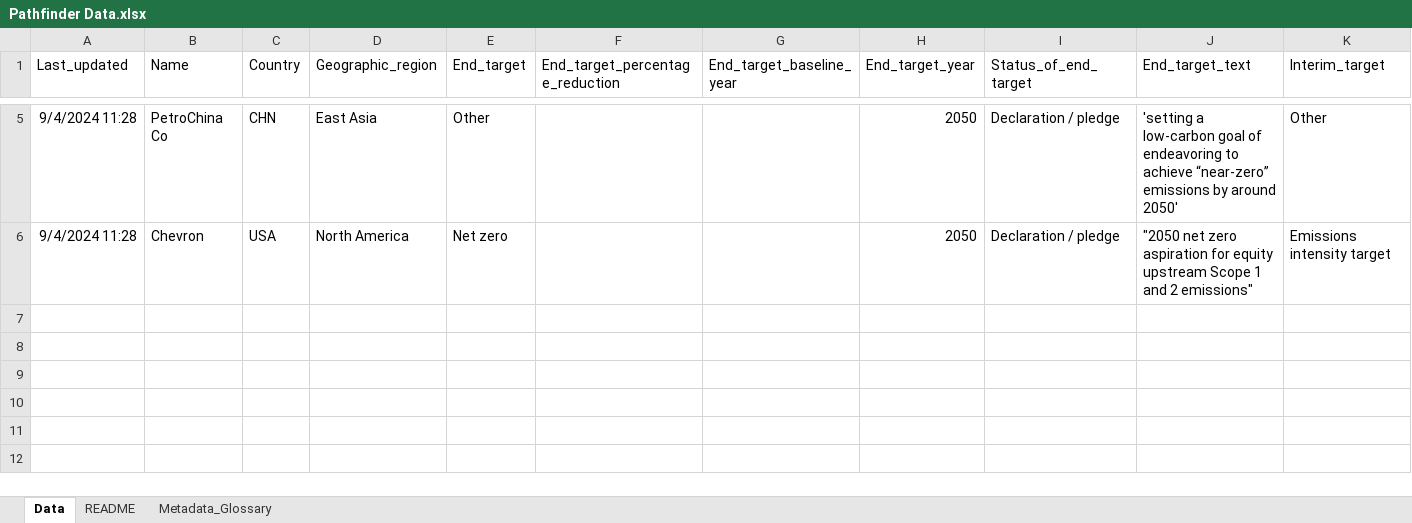
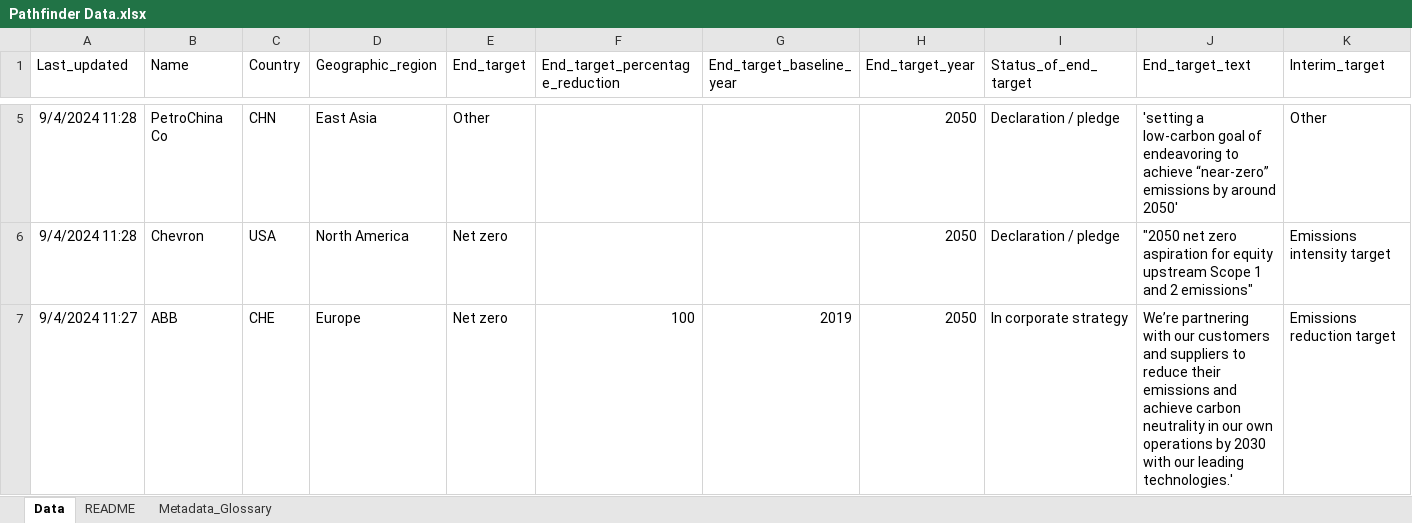
Before and after one commit to advaitbd/bc3412, an Excel workbook: Pathfinder Data.xlsx, sheet Data, drawn as a sheet; only a part is shown, gaps mark what is left out; values as stored, in another font and other column widths than the file's, no borders; table styles not drawn; rows hold the shown columns only; the diff names each change by its address in the sheet, - before the commit and + after, or states it on an @@ line.

```diff
--- a/Pathfinder Data.xlsx (sheet Data)
+++ b/Pathfinder Data.xlsx (sheet Data)
+row 7: 9/4/2024 11:27 | ABB | CHE | Europe | Net zero | 100 | 2019 | 2050 | In corporate strategy | We’re partnering with our customers and suppliers to reduce their emissions and achieve carbon neutrality in our own operations by 2030 with our leading technologies.' | Emissions reduction target
```
Also changed, not shown: 11 other files.
